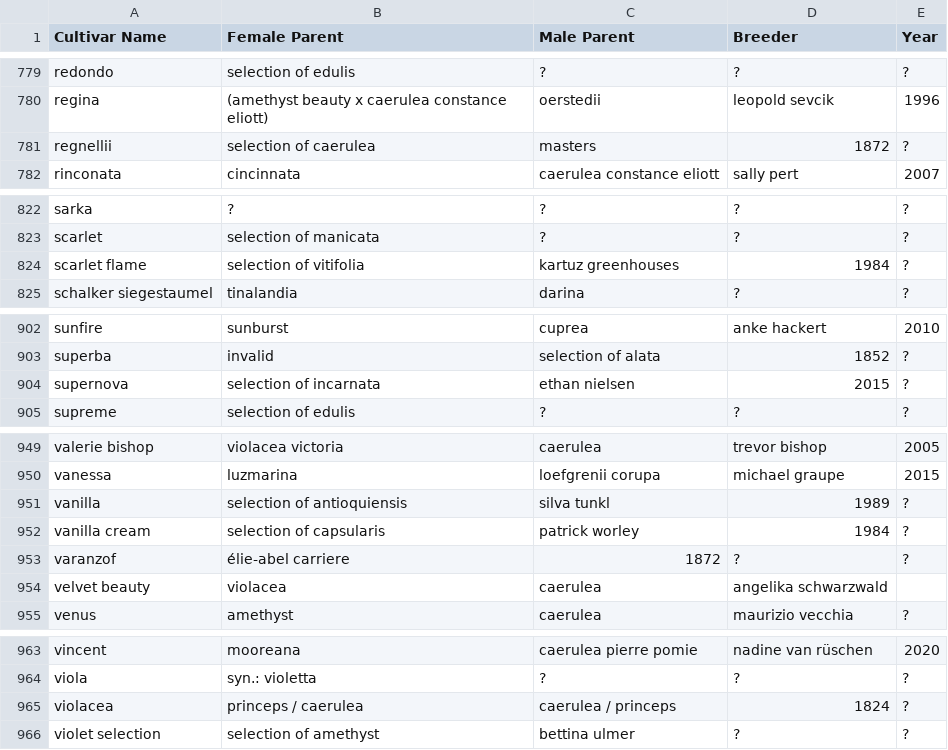
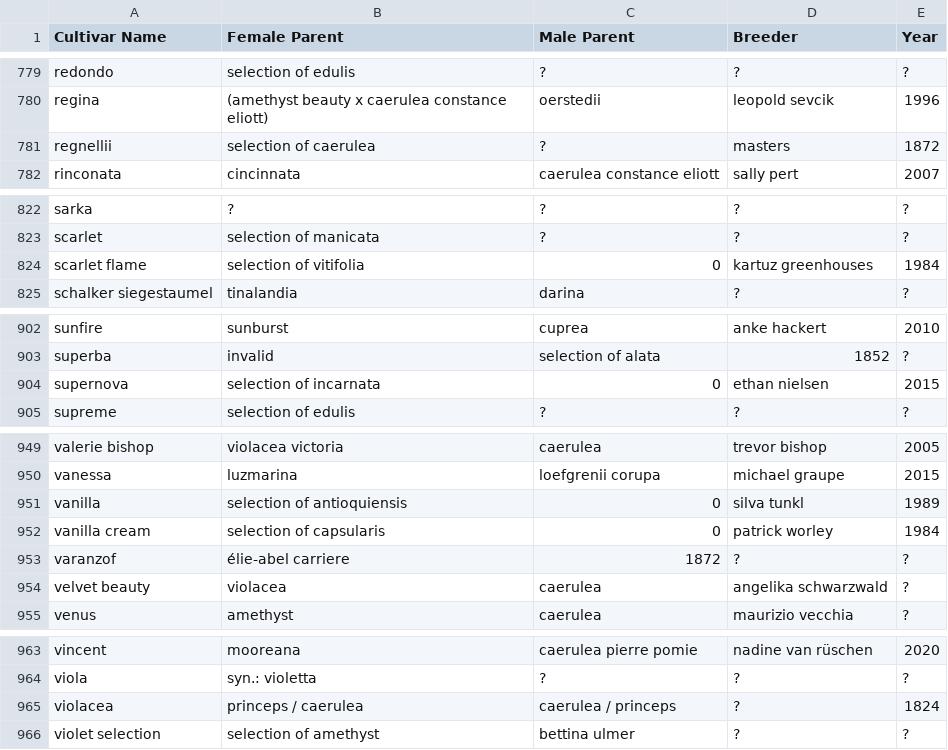
Before and after one commit to Passinero/passiflora_cultivars_database, a CSV file: Passiflora_Cultivars_0924.csv, drawn as a sheet; only a part is shown, gaps mark what is left out; the diff covers the shown part only.

```diff
--- a/Passiflora_Cultivars_0924.csv
+++ b/Passiflora_Cultivars_0924.csv
@@ -780,3 +780,3 @@ redondo,selection of edulis,?,?,?
 regina,(amethyst beauty x caerulea constance eliott),oerstedii,leopold sevcik,1996
-regnellii,selection of caerulea,masters,1872,?
+regnellii,selection of caerulea,?,masters,1872
 rinconata,cincinnata,caerulea constance eliott,sally pert,2007
@@ -823,3 +823,3 @@ sarka,?,?,?,?
 scarlet,selection of manicata,?,?,?
-scarlet flame,selection of vitifolia,kartuz greenhouses,1984,?
+scarlet flame,selection of vitifolia,0,kartuz greenhouses,1984
 schalker siegestaumel,tinalandia,darina,?,?
@@ -903,3 +903,3 @@ sunfire,sunburst,cuprea,anke hackert,2010
 superba,invalid,selection of alata,1852,?
-supernova,selection of incarnata,ethan nielsen,2015,?
+supernova,selection of incarnata,0,ethan nielsen,2015
 supreme,selection of edulis,?,?,?
@@ -950,6 +950,6 @@ valerie bishop,violacea victoria,caerulea,trevor bishop,2005
 vanessa,luzmarina,loefgrenii corupa,michael graupe,2015
-vanilla,selection of antioquiensis,silva tunkl,1989,?
-vanilla cream,selection of capsularis,patrick worley,1984,?
+vanilla,selection of antioquiensis,0,silva tunkl,1989
+vanilla cream,selection of capsularis,0,patrick worley,1984
 varanzof,élie-abel carriere,1872,?,?
-velvet beauty,violacea,caerulea,angelika schwarzwald,
+velvet beauty,violacea,caerulea,angelika schwarzwald,?
 venus,amethyst,caerulea,maurizio vecchia,?
@@ -964,3 +964,3 @@ vincent,mooreana,caerulea pierre pomie,nadine van rüschen,2020
 viola,syn.: violetta,?,?,?
-violacea,princeps / caerulea,caerulea / princeps,1824,?
+violacea,princeps / caerulea,caerulea / princeps,?,1824
 violet selection,selection of amethyst,bettina ulmer,?,?
```
Also changed, not shown: 2 edited cells elsewhere in this file, 1 other file.
